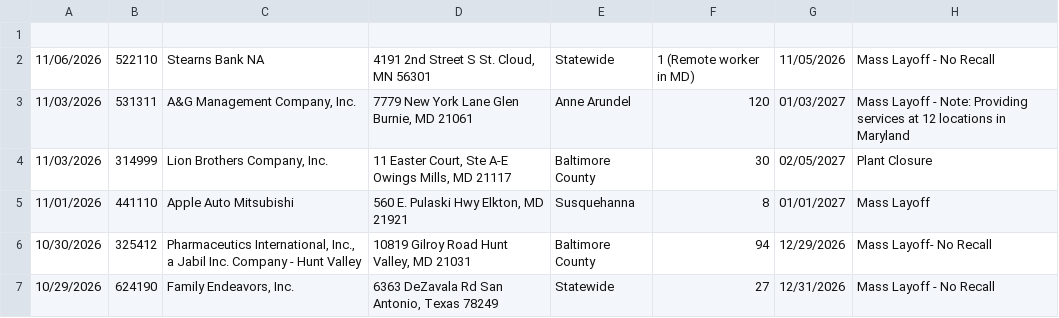
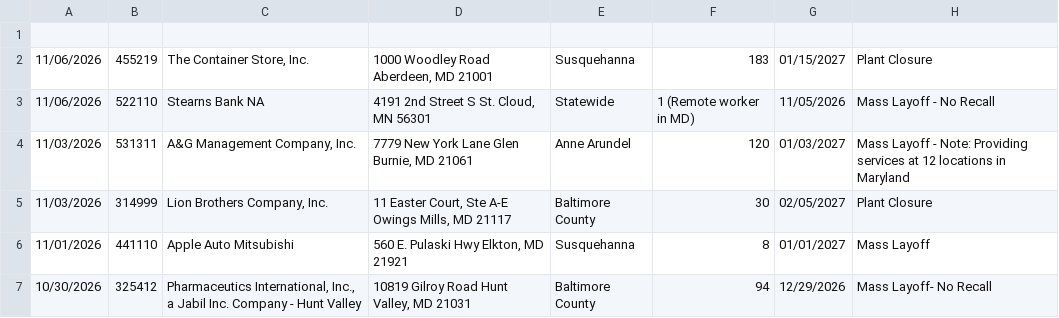
Before and after one commit to dst-boop/lead-qualifier, a CSV file: md.csv, drawn as a sheet; only a part is shown; the shorter side is filled out with more unchanged rows; the diff names each change by its address in the sheet, - before the commit and + after, or states it on an @@ line.

```diff
--- a/md.csv
+++ b/md.csv
+row 2: 11/06/2026 | 455219 | The Container Store, Inc. | 1000 Woodley Road Aberdeen, MD 21001 | Susquehanna | 183 | 01/15/2027 | Plant Closure
```
Also changed, not shown: de.csv, me.csv, 15 other files.
